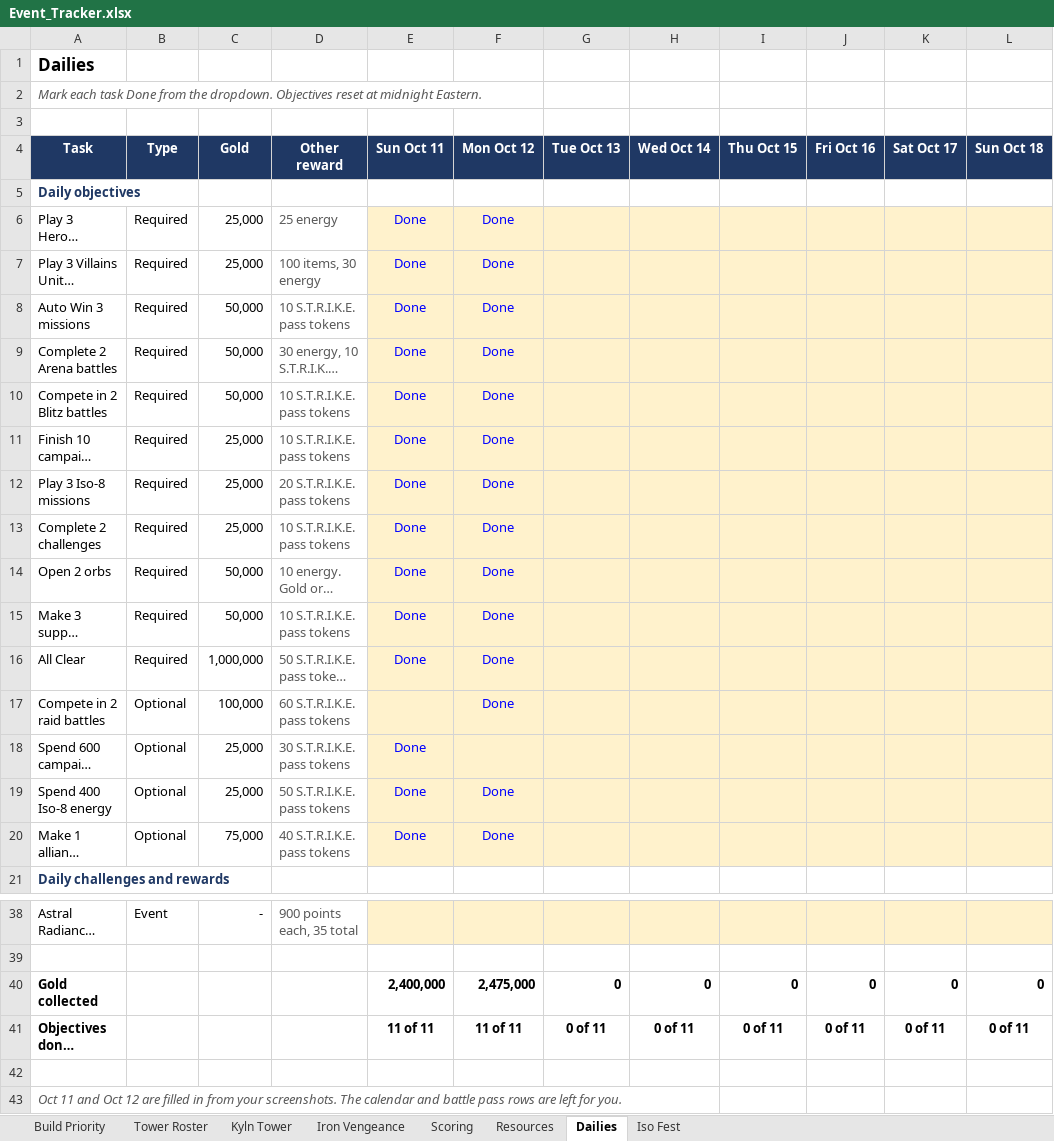
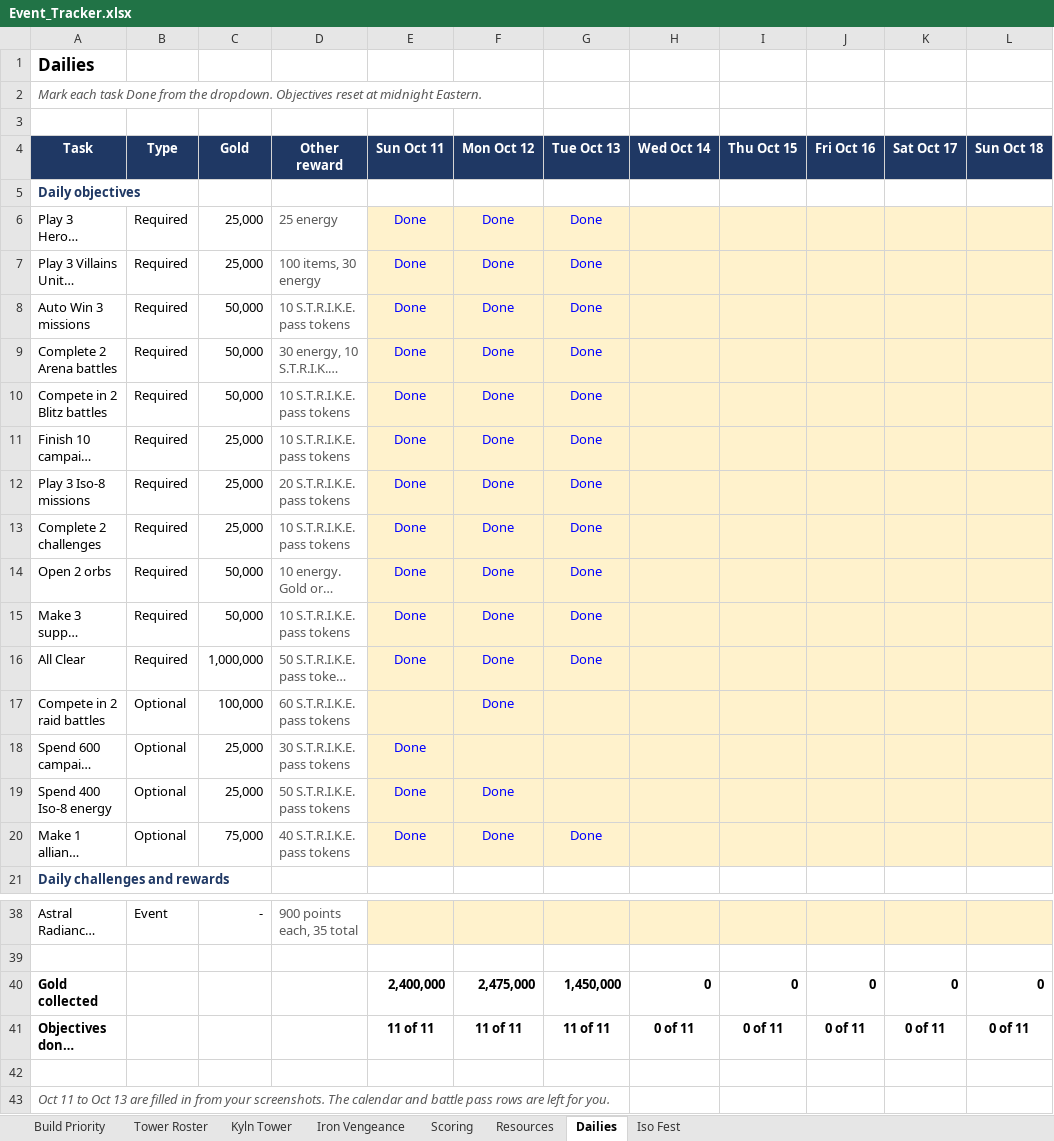
Before and after one commit to mansaalman01-maker/Marvel-Strike-Force-Planning, an Excel workbook: Event_Tracker.xlsx, sheet Dailies, drawn as a sheet; only a part is shown, gaps mark what is left out; long unchanged cells end in …; values as stored, in another font and other column widths than the file's, no borders; conditional formats not drawn; the diff names each change by its address in the sheet, - before the commit and + after, or states it on an @@ line.

```diff
--- a/Event_Tracker.xlsx (sheet Dailies)
+++ b/Event_Tracker.xlsx (sheet Dailies)
-G6:G16 (Tue Oct 13): (empty)
+G6:G16 (Tue Oct 13): Done
-G20 (Tue Oct 13): (empty)
+G20 (Tue Oct 13): Done
-G40 (Tue Oct 13): 0
+G40 (Tue Oct 13): 1,450,000
-G41 (Tue Oct 13): 0 of 11
+G41 (Tue Oct 13): 11 of 11
-A43 (Task): Oct 11 and Oct 12 are filled…
+A43 (Task): Oct 11 to Oct 13 are filled…
```
Also changed, not shown: sheet Iron Vengeance, sheet Resources, sheet Iso Fest.
